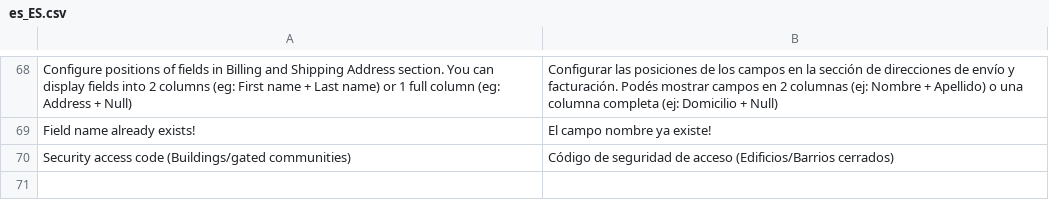
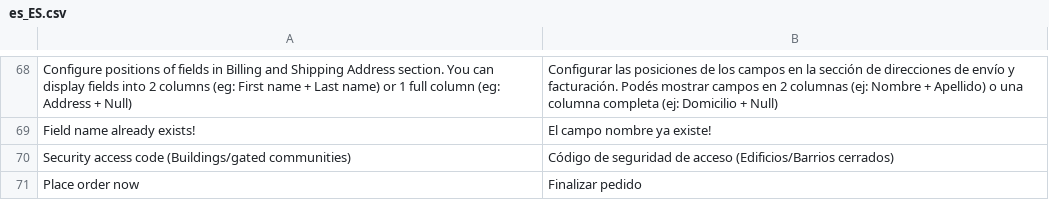
Before and after one commit to TucumanCompras/magento2-i18n, a CSV file: app/code/Magestore/OneStepCheckout/i18n/es_ES.csv, drawn as a sheet; only a part is shown, gaps mark what is left out.

Commit message:
Update es_ES.csv

```diff
--- a/app/code/Magestore/OneStepCheckout/i18n/es_ES.csv
+++ b/app/code/Magestore/OneStepCheckout/i18n/es_ES.csv
@@ -70 +70,2 @@
 "Security access code (Buildings/gated communities)","Código de seguridad de acceso (Edificios/Barrios cerrados)"
+"Place order now","Finalizar pedido"
```
